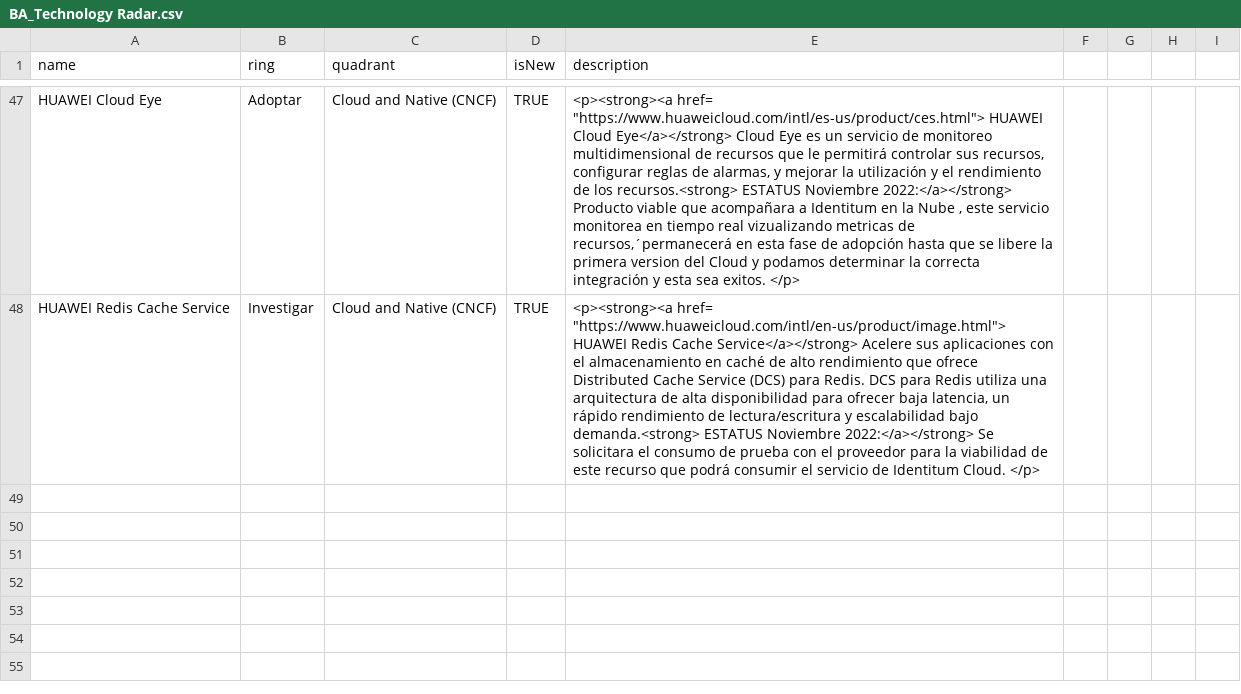
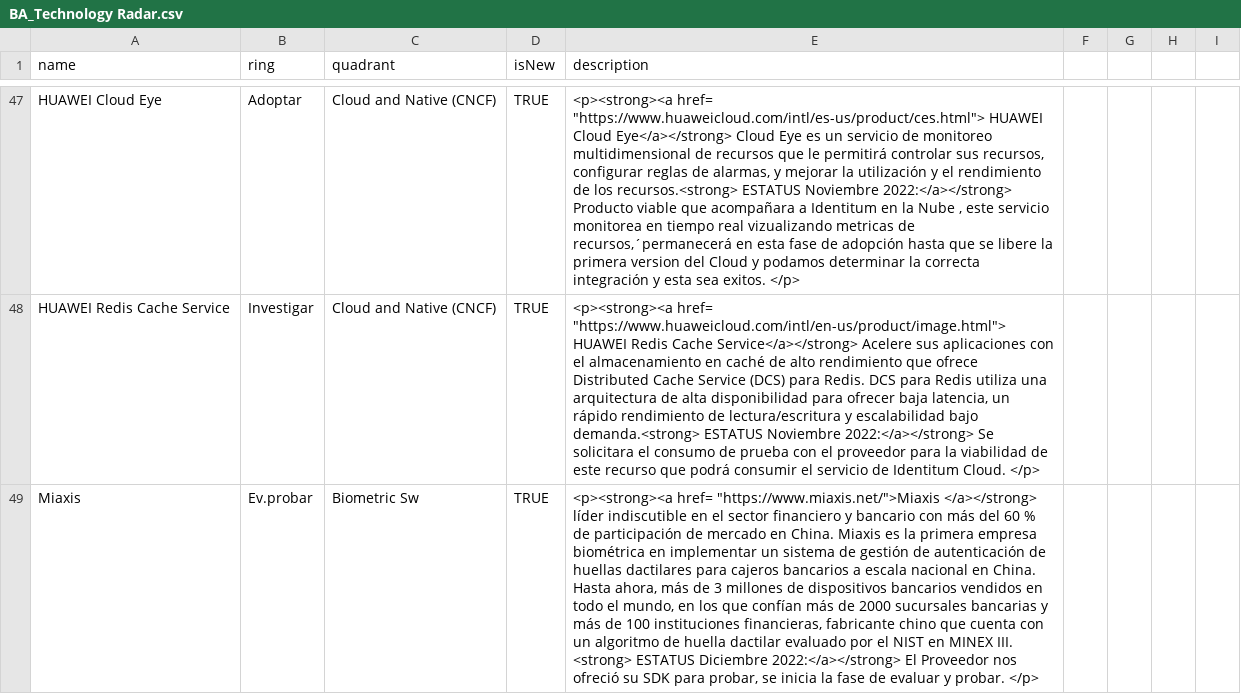
Before and after one commit to jpmejiag/radar_ba, a CSV file: BA_Technology Radar.csv, drawn as a sheet; only a part is shown, gaps mark what is left out; the diff names each change by its address in the sheet, - before the commit and + after, or states it on an @@ line.

Commit message:
Update BA_Technology Radar.csv

```diff
--- a/BA_Technology Radar.csv
+++ b/BA_Technology Radar.csv
+row 49: Miaxis | Ev.probar | Biometric Sw | TRUE | <p><strong><a href= "https://www.miaxis.net/">Miaxis </a></strong> líder indiscutible en el sector financiero y bancario con más del 60 % de participación de mercado en China. Miaxis es la primera empresa biométrica en implementar un sistema de gestión de autenticación de huellas dactilares para cajeros bancarios a escala nacional en China. Hasta ahora, más de 3 millones de dispositivos bancarios vendidos en todo el mundo, en los que confían más de 2000 sucursales bancarias y más de 100 instituciones financieras, fabricante chino que cuenta con un algoritmo de huella dactilar evaluado por el NIST en MINEX III. <strong> ESTATUS Diciembre 2022:</a></strong> El Proveedor nos ofreció su SDK para probar, se inicia la fase de evaluar y probar. </p>
```
